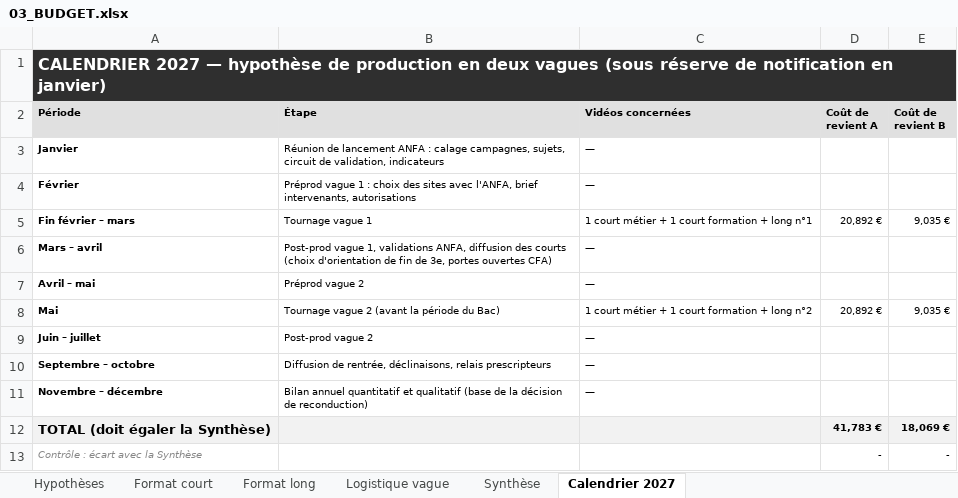
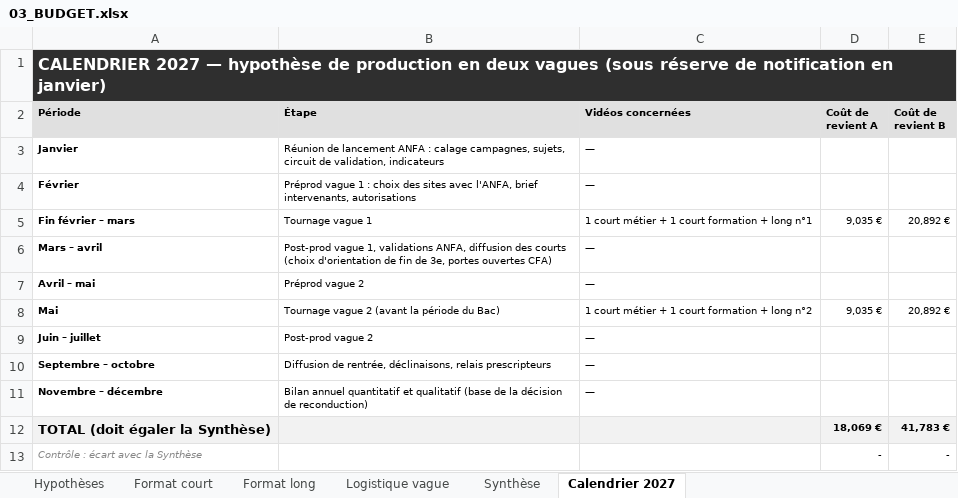
Before and after one commit to RealCoolclint/cellule-video-ao, an Excel workbook: ao/anfa-2027/03_BUDGET.xlsx, sheet Calendrier 2027, drawn as a sheet; values as stored, in another font and other column widths than the file's, no borders; the diff names each change by its address in the sheet, - before the commit and + after, or states it on an @@ line.

```diff
--- a/ao/anfa-2027/03_BUDGET.xlsx (sheet Calendrier 2027)
+++ b/ao/anfa-2027/03_BUDGET.xlsx (sheet Calendrier 2027)
-D5 (Coût de revient A): 20,892 €
+D5 (Coût de revient A): 9,035 €
-E5 (Coût de revient B): 9,035 €
+E5 (Coût de revient B): 20,892 €
-D8 (Coût de revient A): 20,892 €
+D8 (Coût de revient A): 9,035 €
-E8 (Coût de revient B): 9,035 €
+E8 (Coût de revient B): 20,892 €
-D12 (Coût de revient A): 41,783 €
+D12 (Coût de revient A): 18,069 €
-E12 (Coût de revient B): 18,069 €
+E12 (Coût de revient B): 41,783 €
```
Also changed, not shown: sheet Format long, sheet Format court, sheet Synthèse, sheet Hypothèses, 3 other files.
